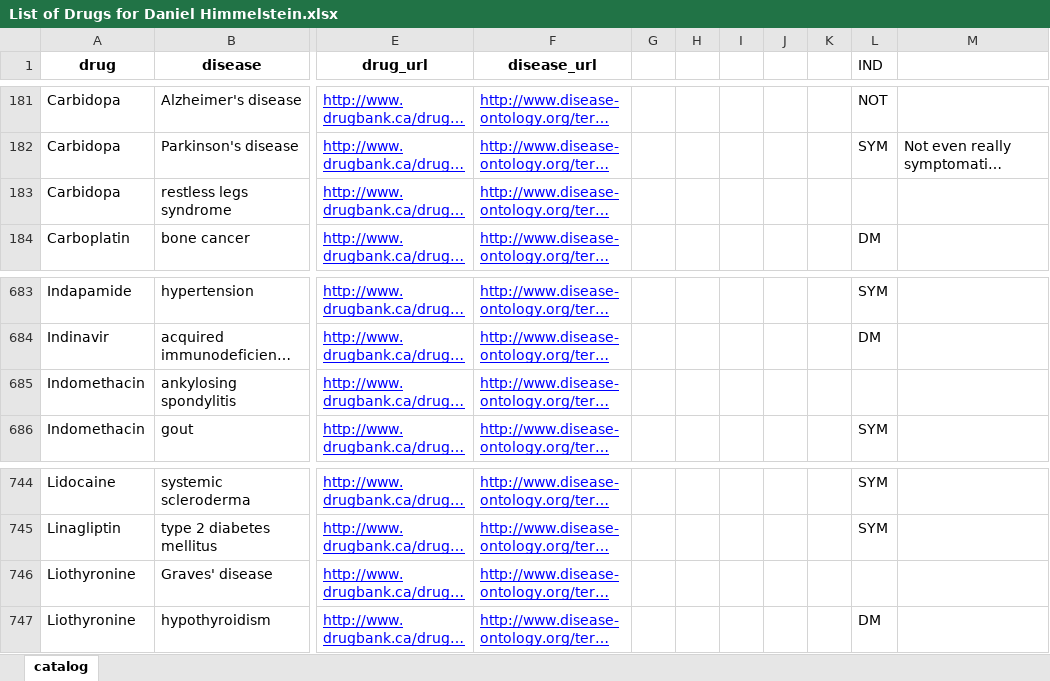
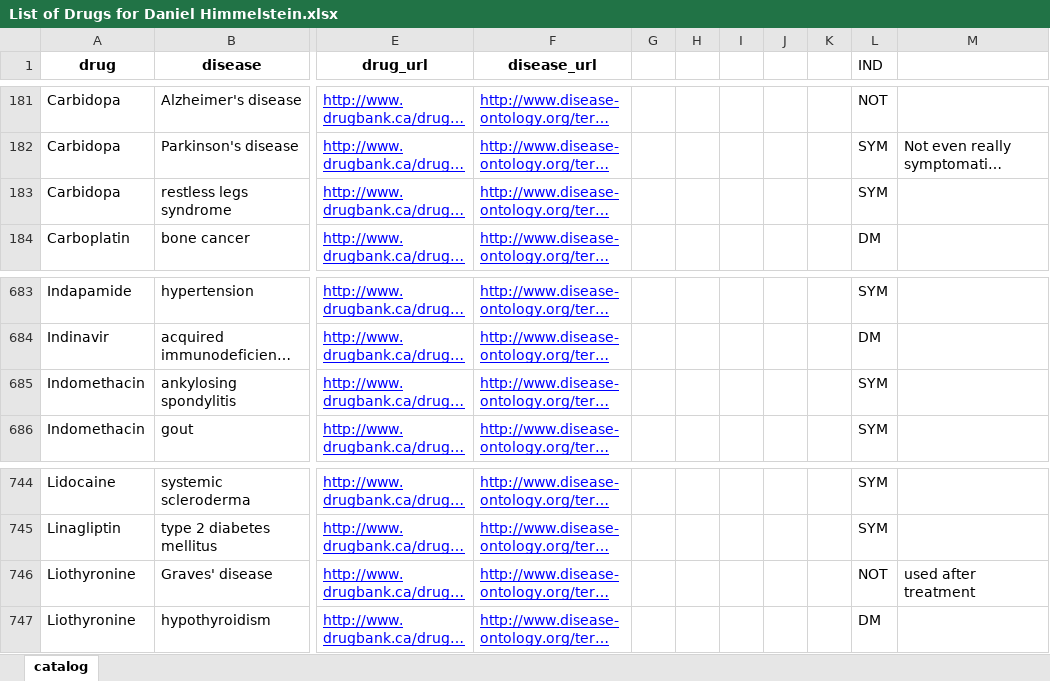
Before and after one commit to dhimmel/indications, an Excel workbook: curation/ajg/List of Drugs for Daniel Himmelstein.xlsx, sheet catalog, drawn as a sheet; only a part is shown, gaps mark what is left out; long unchanged cells end in …; values as stored, in another font and other column widths than the file's, no borders; the diff names each change by its address in the sheet, - before the commit and + after, or states it on an @@ line.

Commit message:
Manually update AJG's missing classifications
AJG filled in three missing classifications via email:

Carbidopa — restless legs syndrome
Indomethacin — ankylosing spondylitis
Liothyronine — Graves' disease

I updated the xlxs with these responses.

```diff
--- a/curation/ajg/List of Drugs for Daniel Himmelstein.xlsx (sheet catalog)
+++ b/curation/ajg/List of Drugs for Daniel Himmelstein.xlsx (sheet catalog)
-L183 (IND): (empty)
+L183 (IND): SYM
-L685 (IND): (empty)
+L685 (IND): SYM
-L746 (IND): (empty)
+L746 (IND): NOT
-M746: (empty)
+M746: used after treatment
```
